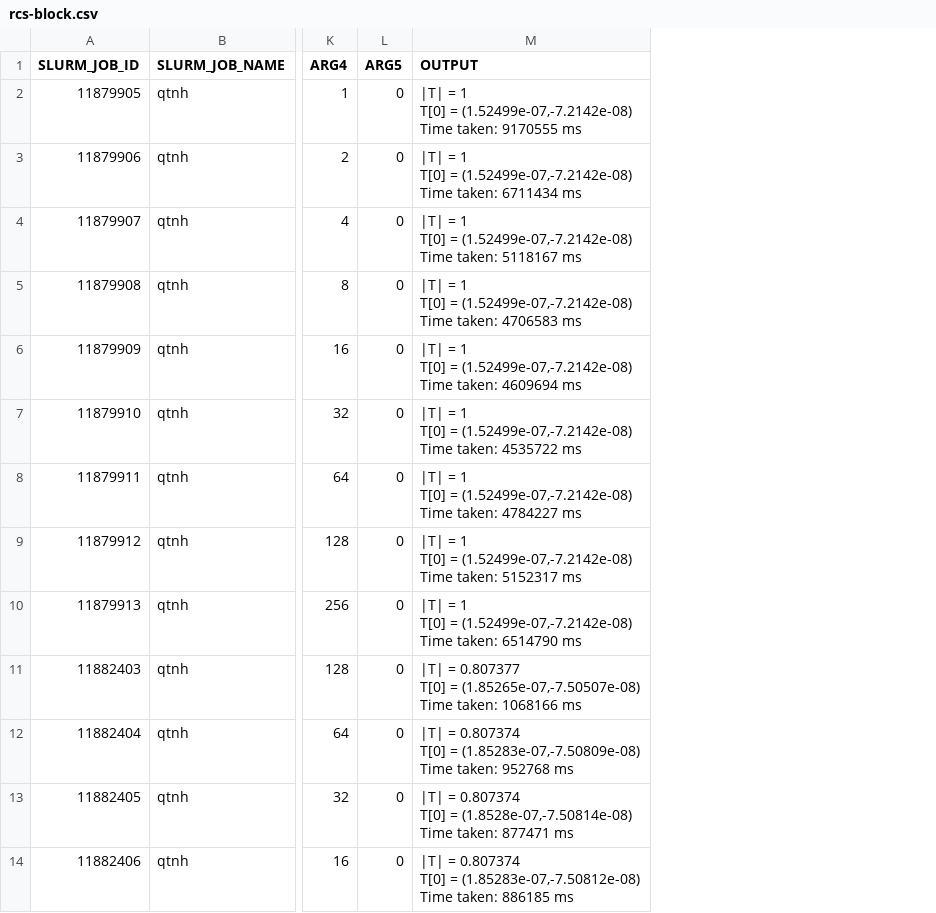
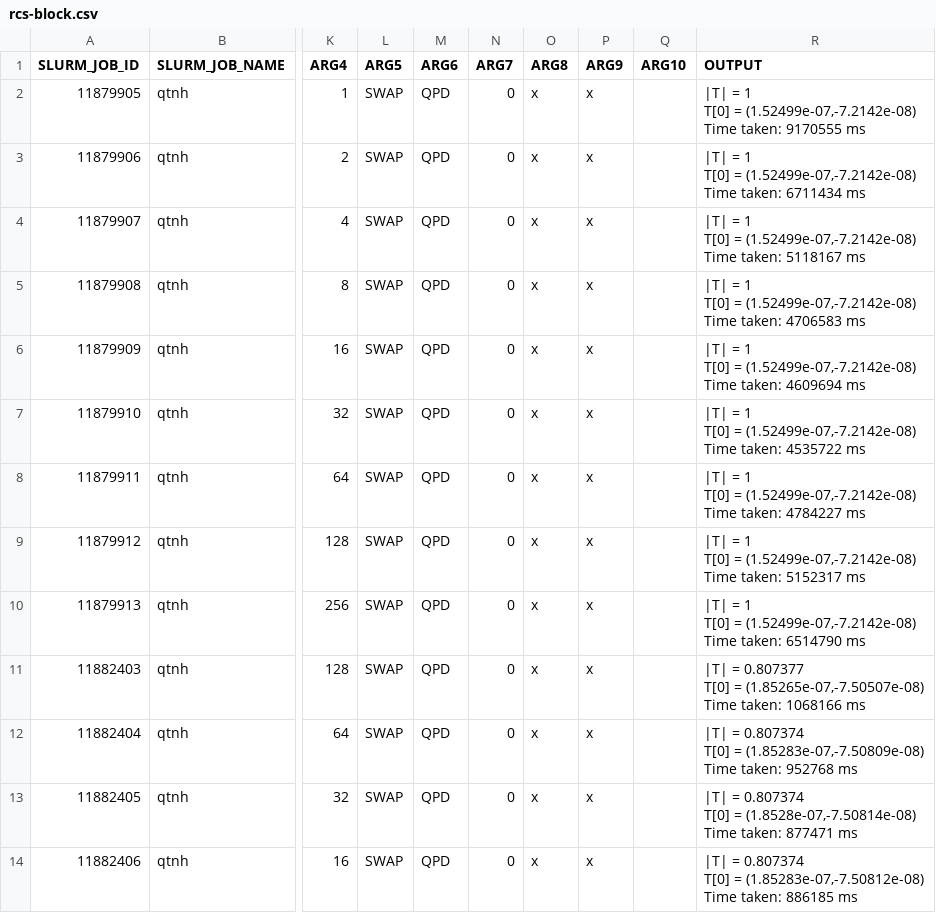
Before and after one commit to jjacobx/qtnh, a CSV file: run/res/raw/isc26/rcs-block.csv, drawn as a sheet; only a part is shown, gaps mark what is left out; addresses are those after the commit; the diff names each change by its address in the sheet, - before the commit and + after, or states it on an @@ line.

```diff
--- a/run/res/raw/isc26/rcs-block.csv
+++ b/run/res/raw/isc26/rcs-block.csv
+column L (ARG5), rows 2-14: all SWAP
+column M (ARG6), rows 2-14: all QPD
+column O (ARG8), rows 2-14: all x
+column P (ARG9), rows 2-14: all x
+column Q (ARG10), empty
-N1: ARG5
+N1: ARG7
```
Also changed, not shown: run/res/raw/isc26/rcs-setup.csv, run/res/raw/isc26/rcs-weak.csv, 5 other files.
